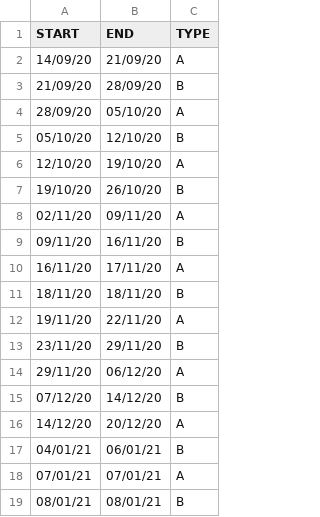
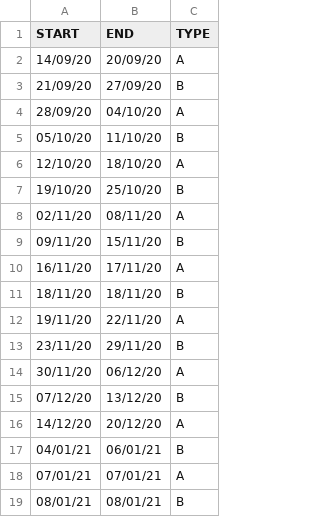
Before and after one commit to mcoulmeau/UTBMPlanningToICS, a CSV file: SEM_A20.csv, drawn as a sheet.

Commit message:
fixed issue relative to periods not starting on monday

```diff
--- a/SEM_A20.csv
+++ b/SEM_A20.csv
@@ -1,10 +1,10 @@
 START;END;TYPE
-14/09/20;21/09/20;A
-21/09/20;28/09/20;B
-28/09/20;05/10/20;A
-05/10/20;12/10/20;B
-12/10/20;19/10/20;A
-19/10/20;26/10/20;B
-02/11/20;09/11/20;A
-09/11/20;16/11/20;B
+14/09/20;20/09/20;A
+21/09/20;27/09/20;B
+28/09/20;04/10/20;A
+05/10/20;11/10/20;B
+12/10/20;18/10/20;A
+19/10/20;25/10/20;B
+02/11/20;08/11/20;A
+09/11/20;15/11/20;B
 16/11/20;17/11/20;A
@@ -13,4 +13,4 @@ START;END;TYPE
 23/11/20;29/11/20;B
-29/11/20;06/12/20;A
-07/12/20;14/12/20;B
+30/11/20;06/12/20;A
+07/12/20;13/12/20;B
 14/12/20;20/12/20;A
```
Also changed, not shown: 4 other files.
